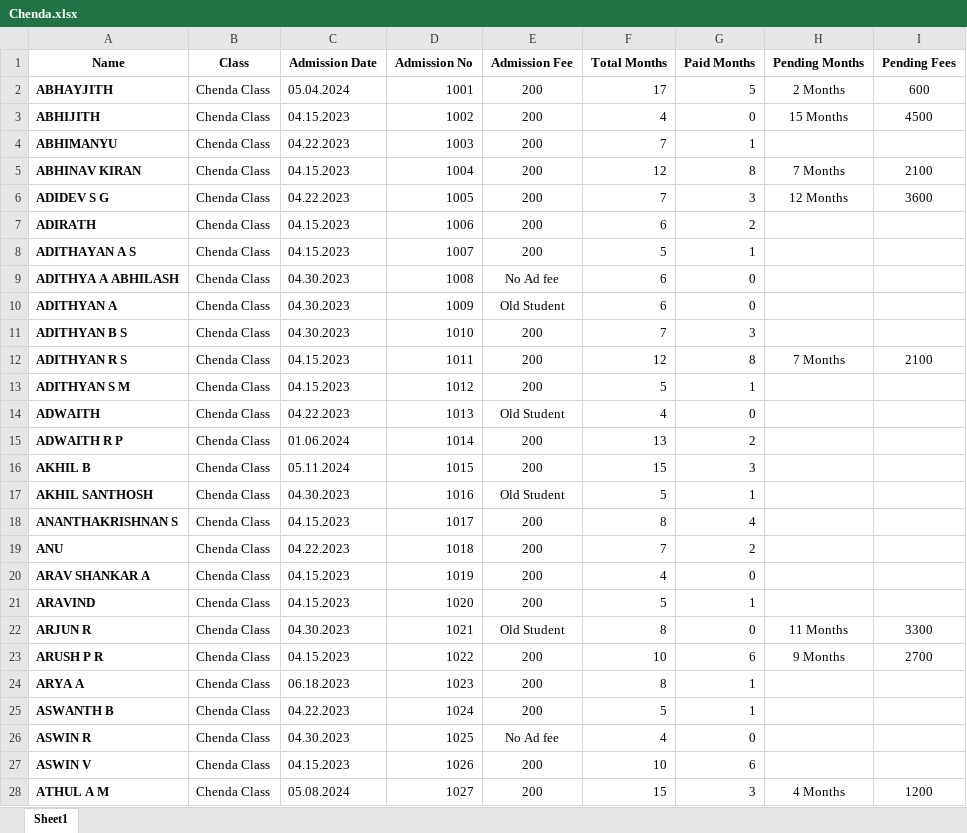
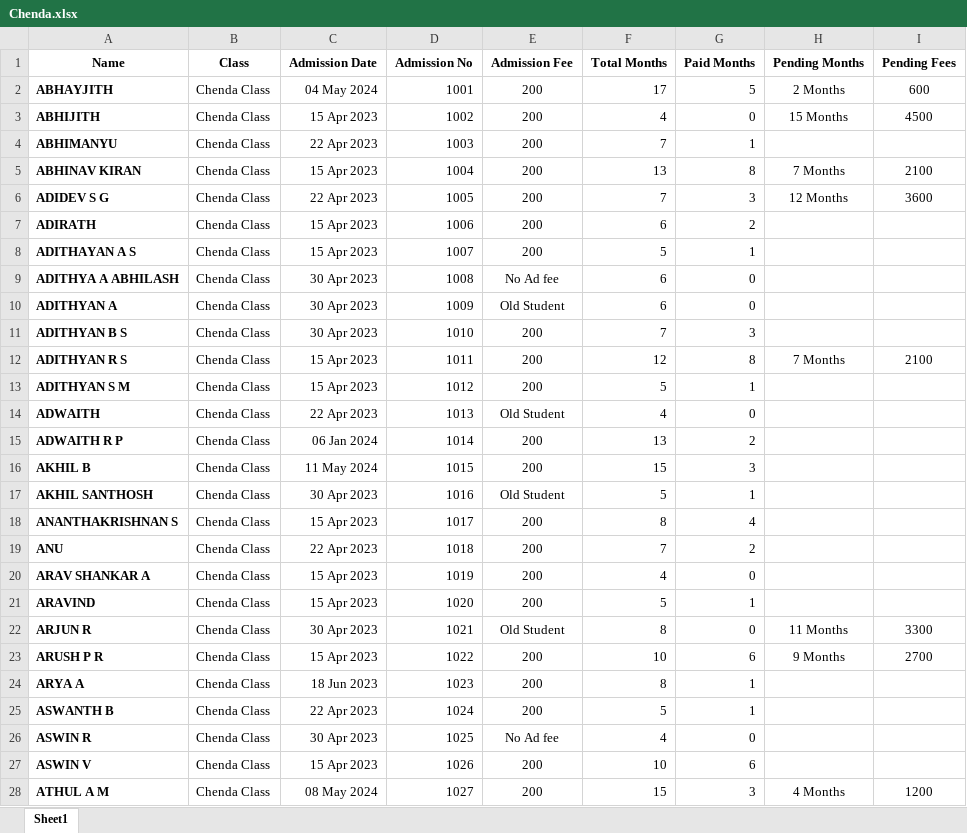
Before and after one commit to Rahulkrishnanj/Chendaclass, an Excel workbook: Chenda.xlsx, sheet Sheet1, drawn as a sheet; only a part is shown; values as stored, in another font and other column widths than the file's, no borders; the diff covers the shown part only; the diff names each change by its address in the sheet, - before the commit and + after, or states it on an @@ line.

Commit message:
Add files via upload

```diff
--- a/Chenda.xlsx (sheet Sheet1)
+++ b/Chenda.xlsx (sheet Sheet1)
-C2 (Admission Date): 05.04.2024
+C2 (Admission Date): 04 May 2024
-C3 (Admission Date): 04.15.2023
+C3 (Admission Date): 15 Apr 2023
-C4 (Admission Date): 04.22.2023
+C4 (Admission Date): 22 Apr 2023
-C5 (Admission Date): 04.15.2023
+C5 (Admission Date): 15 Apr 2023
-F5 (Total Months): 12
+F5 (Total Months): 13
-C6 (Admission Date): 04.22.2023
+C6 (Admission Date): 22 Apr 2023
-C7:C8 (Admission Date): 04.15.2023
+C7:C8 (Admission Date): 15 Apr 2023
-C9:C11 (Admission Date): 04.30.2023
+C9:C11 (Admission Date): 30 Apr 2023
-C12:C13 (Admission Date): 04.15.2023
+C12:C13 (Admission Date): 15 Apr 2023
-C14 (Admission Date): 04.22.2023
+C14 (Admission Date): 22 Apr 2023
-C15 (Admission Date): 01.06.2024
+C15 (Admission Date): 06 Jan 2024
-C16 (Admission Date): 05.11.2024
+C16 (Admission Date): 11 May 2024
-C17 (Admission Date): 04.30.2023
+C17 (Admission Date): 30 Apr 2023
-C18 (Admission Date): 04.15.2023
+C18 (Admission Date): 15 Apr 2023
-C19 (Admission Date): 04.22.2023
+C19 (Admission Date): 22 Apr 2023
-C20:C21 (Admission Date): 04.15.2023
+C20:C21 (Admission Date): 15 Apr 2023
-C22 (Admission Date): 04.30.2023
+C22 (Admission Date): 30 Apr 2023
-C23 (Admission Date): 04.15.2023
+C23 (Admission Date): 15 Apr 2023
-C24 (Admission Date): 06.18.2023
+C24 (Admission Date): 18 Jun 2023
-C25 (Admission Date): 04.22.2023
+C25 (Admission Date): 22 Apr 2023
-C26 (Admission Date): 04.30.2023
+C26 (Admission Date): 30 Apr 2023
-C27 (Admission Date): 04.15.2023
+C27 (Admission Date): 15 Apr 2023
-C28 (Admission Date): 05.08.2024
+C28 (Admission Date): 08 May 2024
```
Also changed, not shown: 44 edited cells elsewhere in this sheet.
